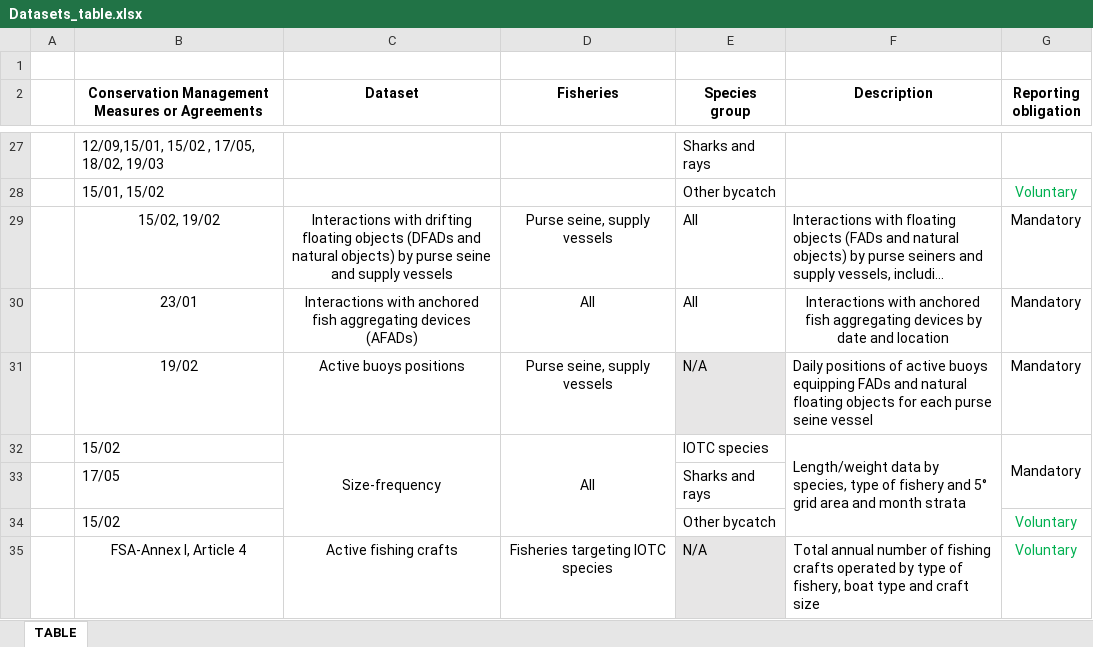
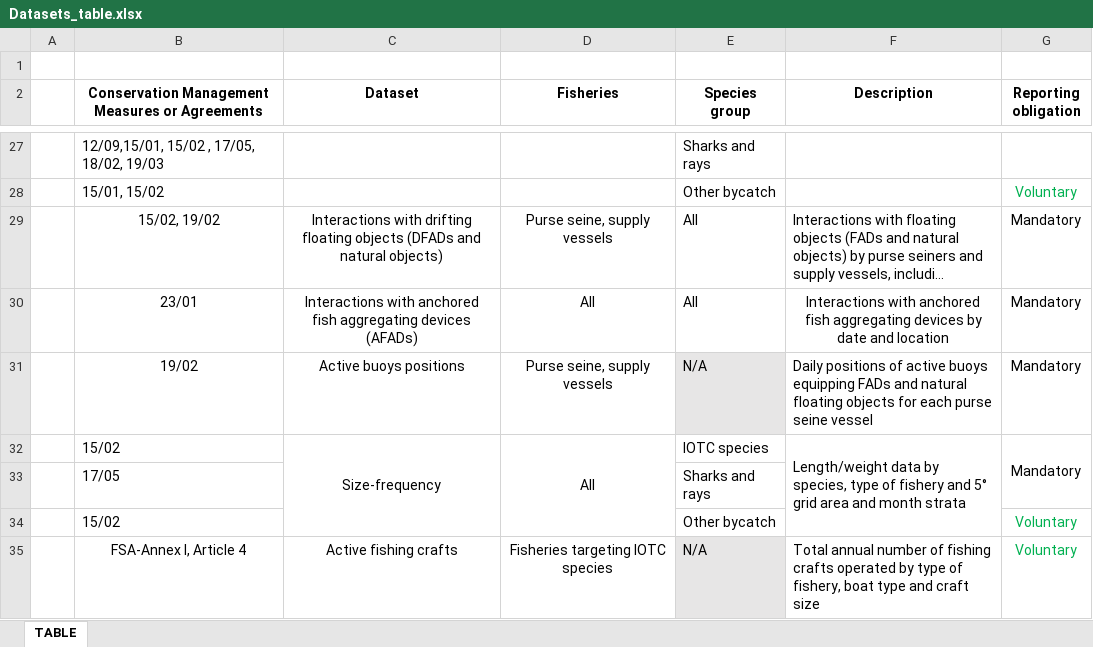
Before and after one commit to iotc-secretariat/iotc-data-reporting-guidelines, an Excel workbook: inputs/data/Datasets_table.xlsx, sheet TABLE, drawn as a sheet; only a part is shown, gaps mark what is left out; long unchanged cells end in …; values as stored, in another font and other column widths than the file's, no borders; the diff names each change by its address in the sheet, - before the commit and + after, or states it on an @@ line.

Commit message:
update table

```diff
--- a/inputs/data/Datasets_table.xlsx (sheet TABLE)
+++ b/inputs/data/Datasets_table.xlsx (sheet TABLE)
-C29 (Dataset): …natural objects) by purse seine and supply vessels
+C29 (Dataset): …natural objects)
```
